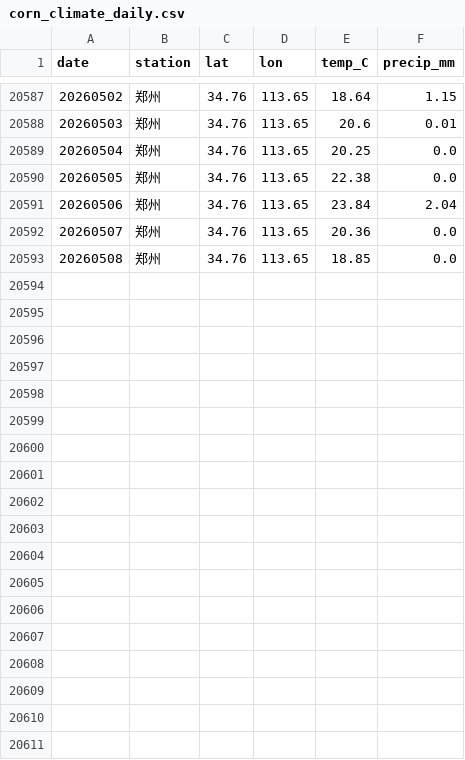
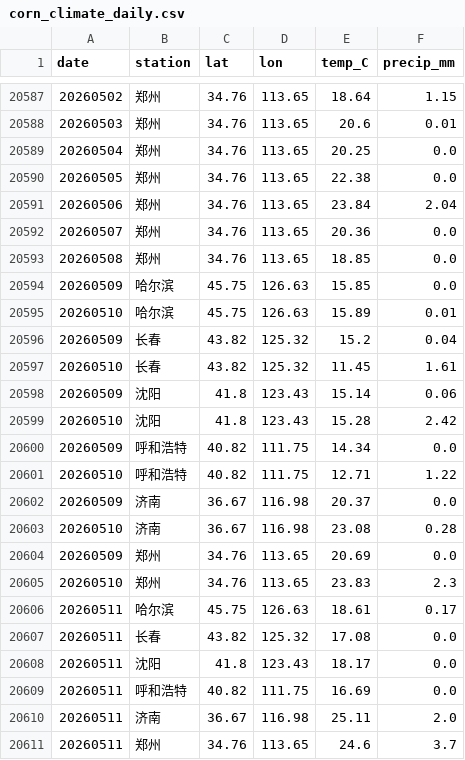
Before and after one commit to Leo3997/weekly-report, a CSV file: corn_ml/corn_climate_daily.csv, drawn as a sheet; only a part is shown, gaps mark what is left out.

```diff
--- a/corn_ml/corn_climate_daily.csv
+++ b/corn_ml/corn_climate_daily.csv
@@ -20593 +20593,19 @@
 20260508,郑州,34.76,113.65,18.85,0.0
+20260509,哈尔滨,45.75,126.63,15.85,0.0
+20260510,哈尔滨,45.75,126.63,15.89,0.01
+20260509,长春,43.82,125.32,15.2,0.04
+20260510,长春,43.82,125.32,11.45,1.61
+20260509,沈阳,41.8,123.43,15.14,0.06
+20260510,沈阳,41.8,123.43,15.28,2.42
+20260509,呼和浩特,40.82,111.75,14.34,0.0
+20260510,呼和浩特,40.82,111.75,12.71,1.22
+20260509,济南,36.67,116.98,20.37,0.0
+20260510,济南,36.67,116.98,23.08,0.28
+20260509,郑州,34.76,113.65,20.69,0.0
+20260510,郑州,34.76,113.65,23.83,2.3
+20260511,哈尔滨,45.75,126.63,18.61,0.17
+20260511,长春,43.82,125.32,17.08,0.0
+20260511,沈阳,41.8,123.43,18.17,0.0
+20260511,呼和浩特,40.82,111.75,16.69,0.0
+20260511,济南,36.67,116.98,25.11,2.0
+20260511,郑州,34.76,113.65,24.6,3.7
```
Also changed, not shown: 25 other files.
